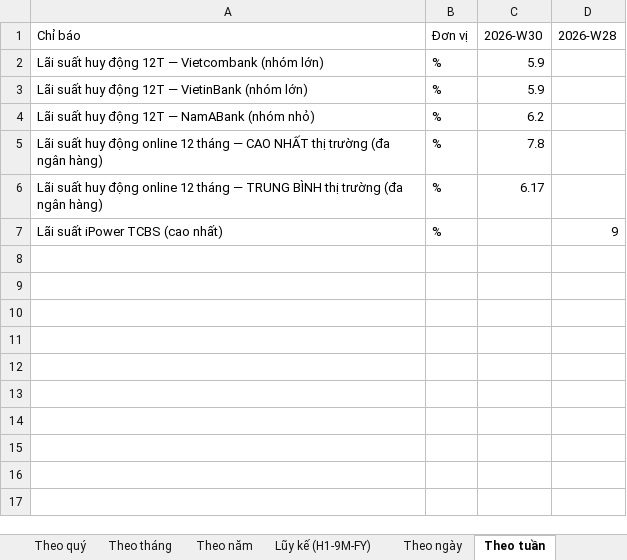
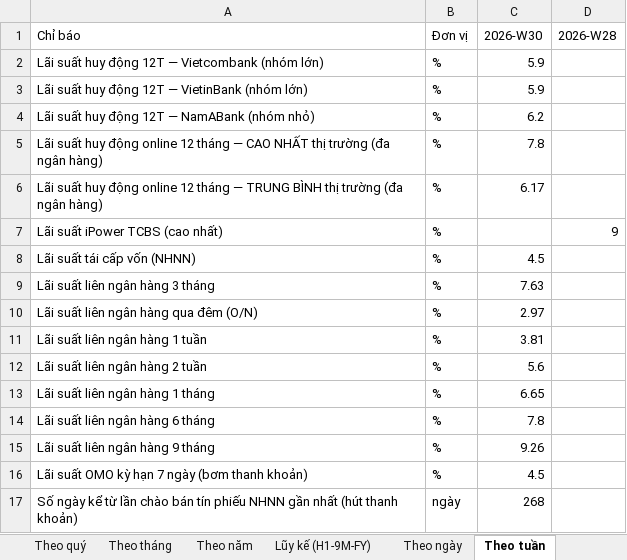
Before and after one commit to Truongutc/Phan-tich-FA, an Excel workbook: Bao cao/VIMO/VIMO_Lich_Su_Chi_So.xlsx, sheet Theo tuần, drawn as a sheet; values as stored, in another font and other column widths than the file's, no borders; the diff names each change by its address in the sheet, - before the commit and + after, or states it on an @@ line.

```diff
--- a/Bao cao/VIMO/VIMO_Lich_Su_Chi_So.xlsx (sheet Theo tuần)
+++ b/Bao cao/VIMO/VIMO_Lich_Su_Chi_So.xlsx (sheet Theo tuần)
+row 8: Lãi suất tái cấp vốn (NHNN) | % | 4.5
+row 9: Lãi suất liên ngân hàng 3 tháng | % | 7.63
+row 10: Lãi suất liên ngân hàng qua đêm (O/N) | % | 2.97
+row 11: Lãi suất liên ngân hàng 1 tuần | % | 3.81
+row 12: Lãi suất liên ngân hàng 2 tuần | % | 5.6
+row 13: Lãi suất liên ngân hàng 1 tháng | % | 6.65
+row 14: Lãi suất liên ngân hàng 6 tháng | % | 7.8
+row 15: Lãi suất liên ngân hàng 9 tháng | % | 9.26
+row 16: Lãi suất OMO kỳ hạn 7 ngày (bơm thanh khoản) | % | 4.5
+row 17: Số ngày kể từ lần chào bán tín phiếu NHNN gần nhất (hút thanh khoản) | ngày | 268
```
Also changed, not shown: 6 other files.
